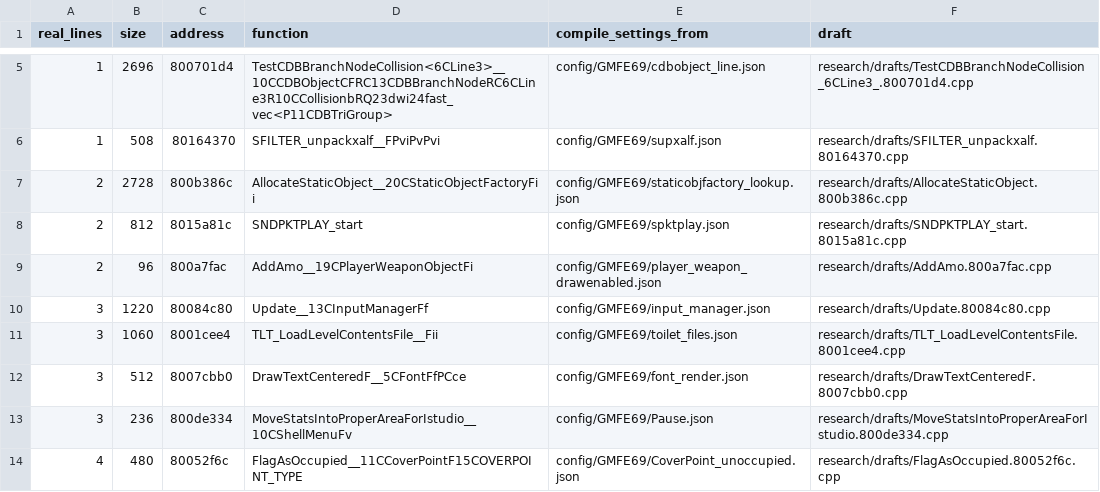
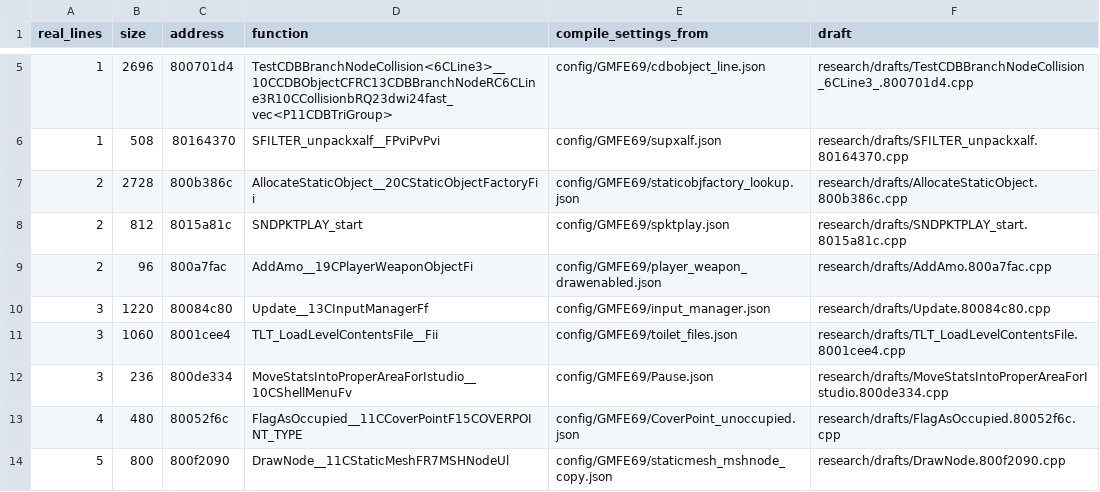
Before and after one commit to kyleckroeger/moh-frontline-decomp, a TSV file: research/drafts/index.tsv, drawn as a sheet; only a part is shown, gaps mark what is left out; the shorter side is filled out with more unchanged rows; the diff names each change by its address in the sheet, - before the commit and + after, or states it on an @@ line.

```diff
--- a/research/drafts/index.tsv
+++ b/research/drafts/index.tsv
-row 12: 3 | 512 | 8007cbb0 | DrawTextCenteredF__5CFontFfPCce | config/GMFE69/font_render.json | research/drafts/DrawTextCenteredF.8007cbb0.cpp
```
Also changed, not shown: research/drafts/status.tsv, 10 other files.
